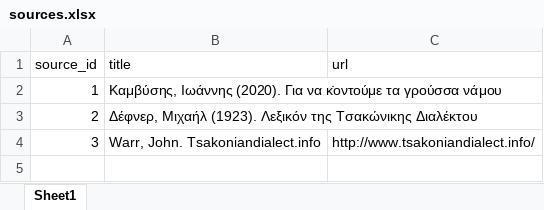
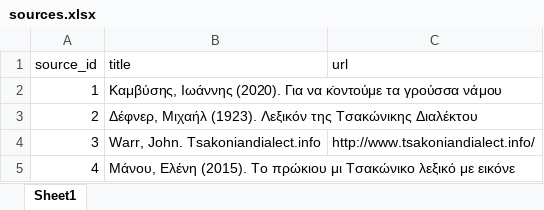
Before and after one commit to jgchaparro/TsakonianDB, an Excel workbook: TsakonianDB/tables/sources.xlsx, sheet Sheet1, drawn as a sheet; values as stored, in another font and other column widths than the file's, no borders; table styles not drawn; the diff names each change by its address in the sheet, - before the commit and + after, or states it on an @@ line.

```diff
--- a/TsakonianDB/tables/sources.xlsx (sheet Sheet1)
+++ b/TsakonianDB/tables/sources.xlsx (sheet Sheet1)
+row 5: 4 | Μάνου, Ελένη (2015). Το πρώκιου μι Τσακώνικο λεξικό με εικόνε
```
Also changed, not shown: TsakonianDB/tables/main.xlsx, 3 other files.
